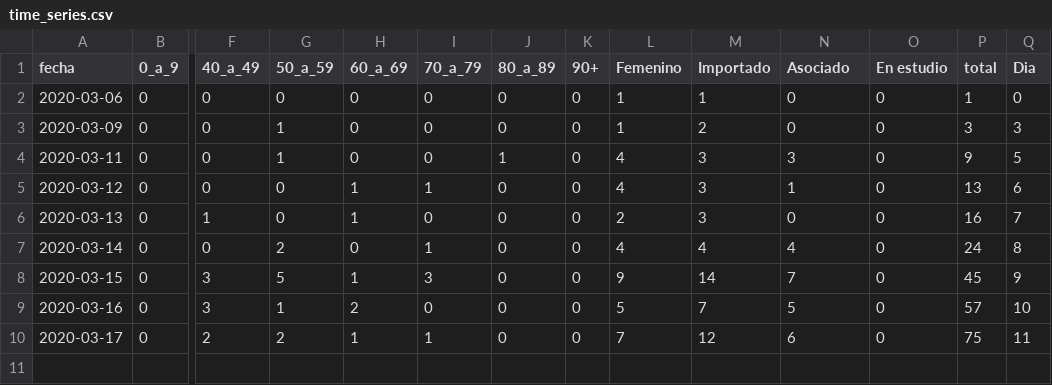
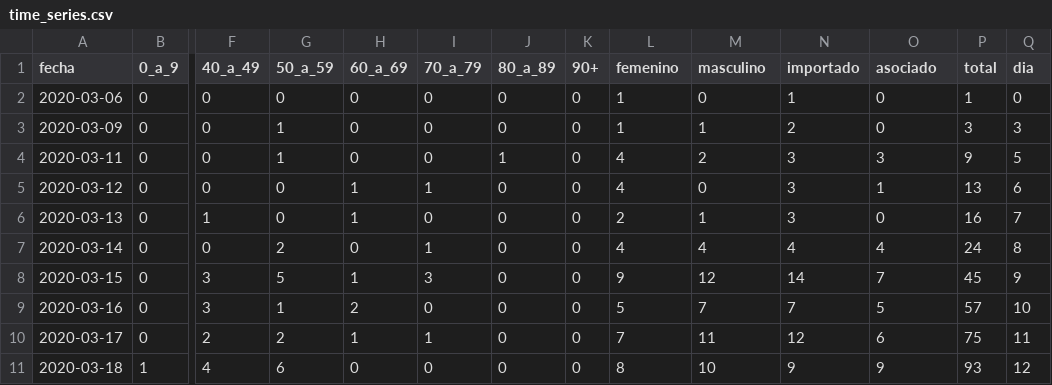
Before and after one commit to vyolete/COVID-19-Colombia, a CSV file: time_series.csv, drawn as a sheet; only a part is shown, gaps mark what is left out; rows hold the shown columns only; the diff names each change by its address in the sheet, - before the commit and + after, or states it on an @@ line.

```diff
--- a/time_series.csv
+++ b/time_series.csv
-L1: Femenino
+L1: femenino
-M1: Importado
+M1: masculino
-N1: Asociado
+N1: importado
-O1: En estudio
+O1: asociado
-Q1: Dia
+Q1: dia
-M2 (masculino): 1
+M2 (masculino): 0
-N2 (importado): 0
+N2 (importado): 1
-M3 (masculino): 2
+M3 (masculino): 1
-N3 (importado): 0
+N3 (importado): 2
-M4 (masculino): 3
+M4 (masculino): 2
-O4 (asociado): 0
+O4 (asociado): 3
-M5 (masculino): 3
+M5 (masculino): 0
-N5 (importado): 1
+N5 (importado): 3
-O5 (asociado): 0
+O5 (asociado): 1
-M6 (masculino): 3
+M6 (masculino): 1
-N6 (importado): 0
+N6 (importado): 3
-O7 (asociado): 0
+O7 (asociado): 4
-M8 (masculino): 14
+M8 (masculino): 12
-N8 (importado): 7
+N8 (importado): 14
-O8 (asociado): 0
+O8 (asociado): 7
-N9 (importado): 5
+N9 (importado): 7
-O9 (asociado): 0
+O9 (asociado): 5
-M10 (masculino): 12
+M10 (masculino): 11
-N10 (importado): 6
+N10 (importado): 12
-O10 (asociado): 0
+O10 (asociado): 6
+row 11: 2020-03-18 | 1 | 4 | 6 | 0 | 0 | 0 | 0 | 8 | 10 | 9 | 9 | 93 | 12
```
Also changed, not shown: dataset.csv.
